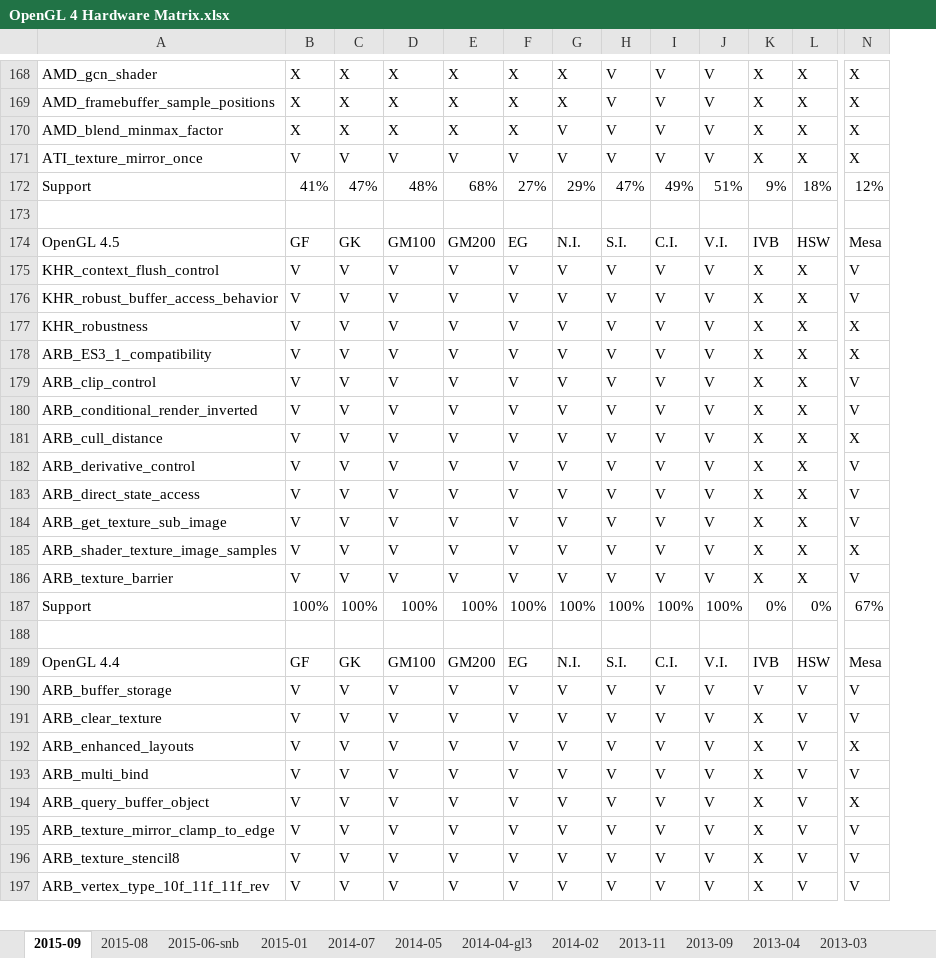
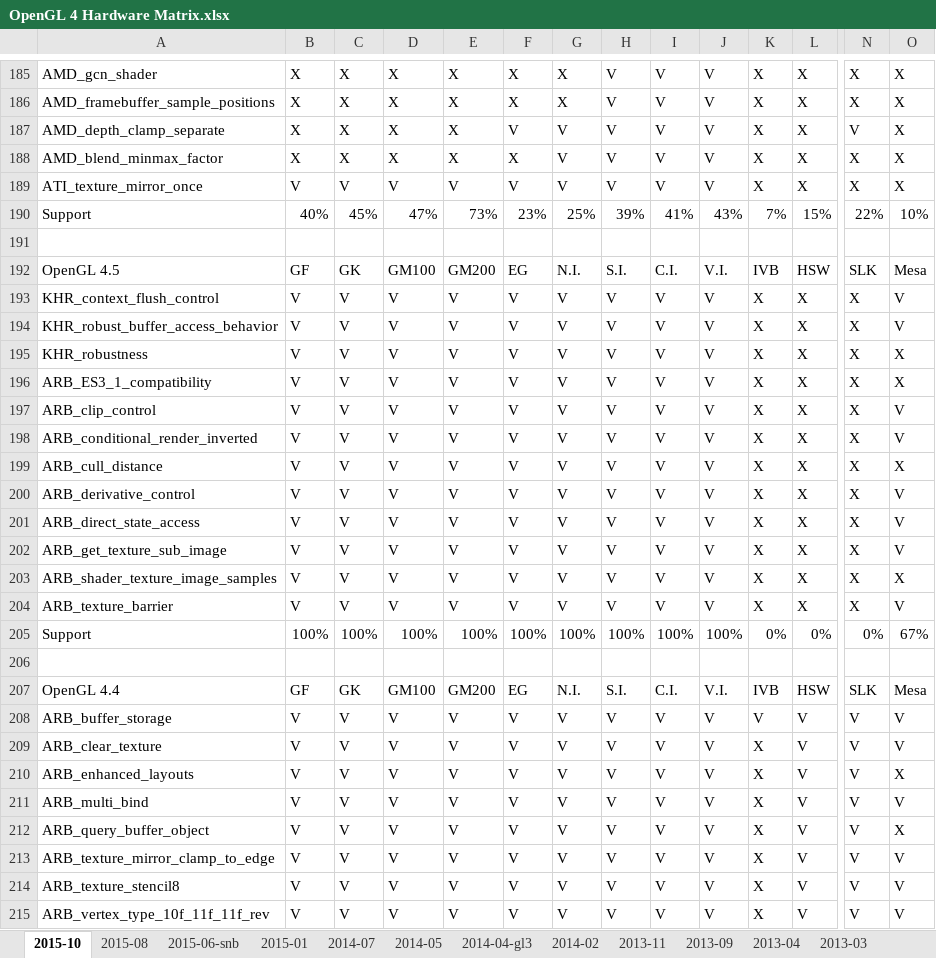
Before and after one commit to g-truc/website, an Excel workbook: doc/OpenGL 4 Hardware Matrix.xlsx, sheet 2015-10, drawn as a sheet; only a part is shown, gaps mark what is left out; values as stored, in another font and other column widths than the file's, no cell formats; charts and pictures not drawn; addresses are those after the commit; rows hold the shown columns only; the diff covers the shown part only; the diff names each change by its address in the sheet, - before the commit and + after, or states it on an @@ line.

```diff
--- a/doc/OpenGL 4 Hardware Matrix.xlsx (sheet 2015-10)
+++ b/doc/OpenGL 4 Hardware Matrix.xlsx (sheet 2015-10)
-sheet tab: 2015-09
+sheet tab: 2015-10
+column O, rows 185-186: X | X; rows 188-215: X | X | 10% |  | Mesa | V | V | X | X | V | V | X | V | V | V | X | V | 67% |  | Mesa | V | V | X | V | X | V | V | V
+row 187: AMD_depth_clamp_separate | X | X | X | X | V | V | V | V | V | X | X | V | X
-B190: 41%
+B190: 40%
-C190: 47%
+C190: 45%
-D190: 48%
+D190: 47%
-E190: 68%
+E190: 73%
-F190: 27%
+F190: 23%
-G190: 29%
+G190: 25%
-H190: 47%
+H190: 39%
-I190: 49%
+I190: 41%
-J190: 51%
+J190: 43%
-K190: 9%
+K190: 7%
-L190: 18%
+L190: 15%
-N190: 12%
+N190: 22%
-N192: Mesa
+N192: SLK
-N193:N194: V
+N193:N194: X
-N197:N198: V
+N197:N198: X
-N200:N202: V
+N200:N202: X
-N204: V
+N204: X
-N205: 67%
+N205: 0%
-N207: Mesa
+N207: SLK
-N210: X
+N210: V
-N212: X
+N212: V
```
Also changed, not shown: 19 added rows, 2 removed rows, 80 edited cells and merged cells elsewhere in this sheet, cell formats, formulas that keep their value, charts or pictures, doc/OpenGL Drivers Status.xlsx, 3 other files.
